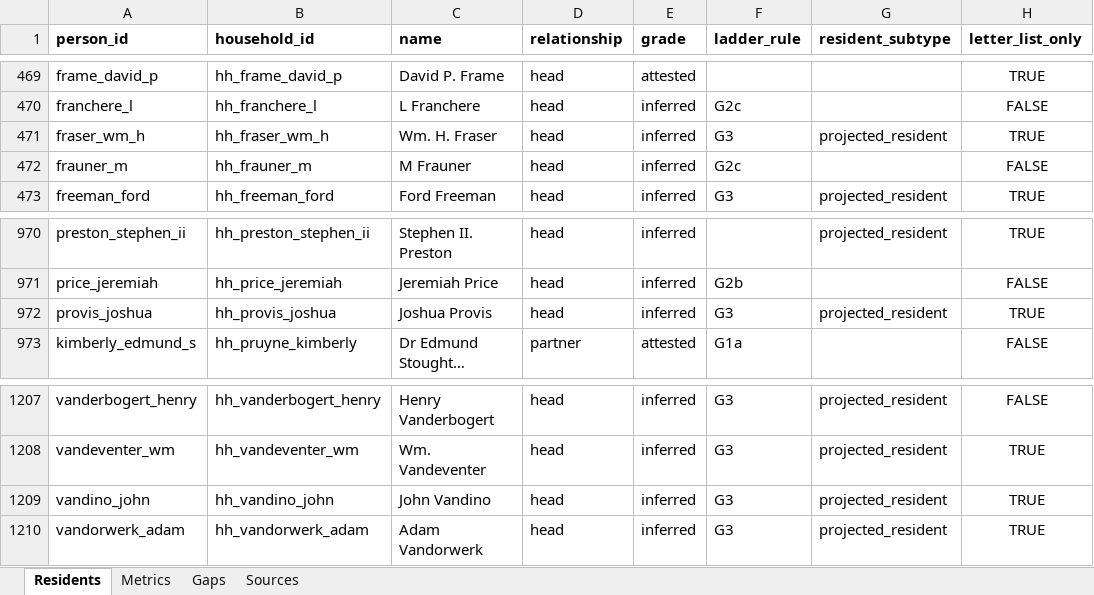
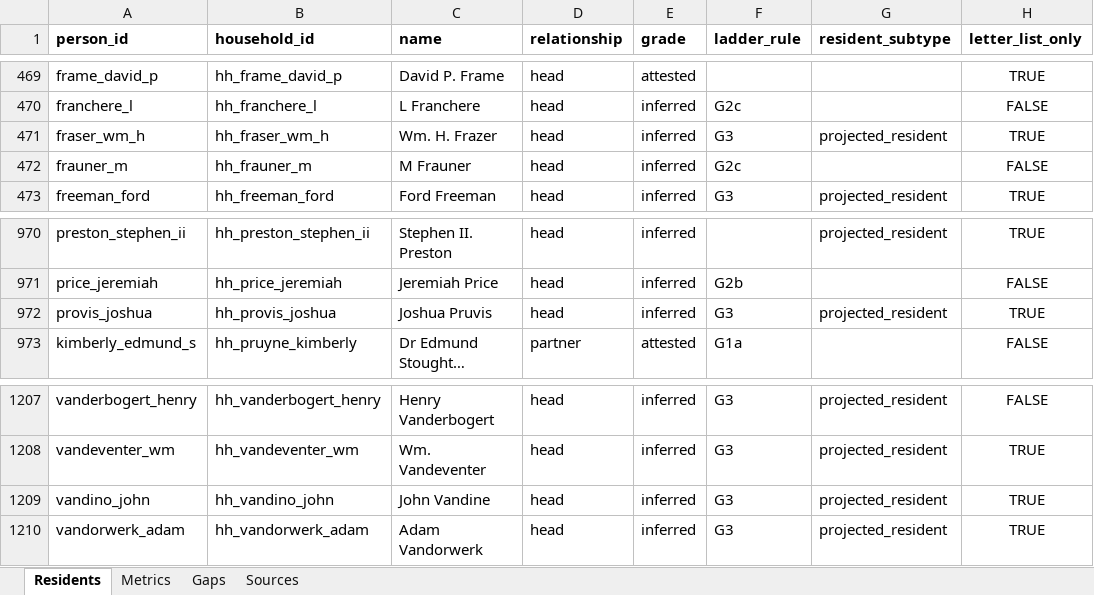
Before and after one commit to kevinrhaas/custom, an Excel workbook: chicago/reference/resident-research/final/audit/resident_audit_master.xlsx, sheet Residents, drawn as a sheet; only a part is shown, gaps mark what is left out; long unchanged cells end in …; values as stored, in another font and other column widths than the file's, no borders; the diff names each change by its address in the sheet, - before the commit and + after, or states it on an @@ line.

```diff
--- a/chicago/reference/resident-research/final/audit/resident_audit_master.xlsx (sheet Residents)
+++ b/chicago/reference/resident-research/final/audit/resident_audit_master.xlsx (sheet Residents)
-C471 (name): Wm. H. Fraser
+C471 (name): Wm. H. Frazer
-C972 (name): Joshua Provis
+C972 (name): Joshua Pruvis
-C1209 (name): John Vandino
+C1209 (name): John Vandine
```
Also changed, not shown: 14 other files.
